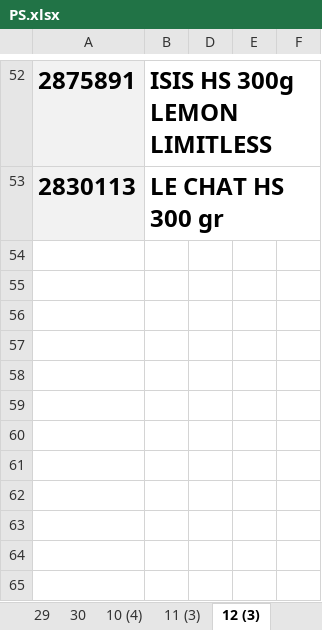
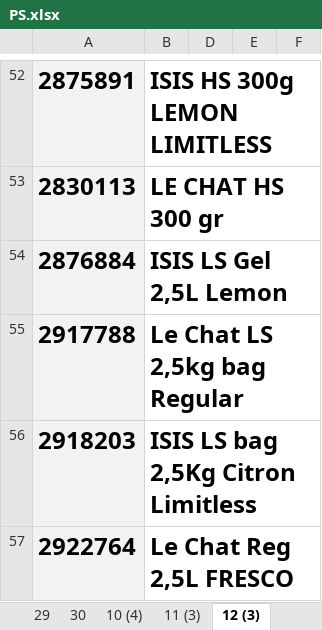
Before and after one commit to kenzaaallouche/Andromede-app1, an Excel workbook: PS.xlsx, sheet 12 (3), drawn as a sheet; only a part is shown, gaps mark what is left out; values as stored, in another font and other column widths than the file's, no borders; conditional formats not drawn; the diff names each change by its address in the sheet, - before the commit and + after, or states it on an @@ line.

```diff
--- a/PS.xlsx (sheet 12 (3))
+++ b/PS.xlsx (sheet 12 (3))
+row 54: 2876884 | ISIS LS Gel 2,5L Lemon
+row 55: 2917788 | Le Chat LS 2,5kg bag Regular
+row 56: 2918203 | ISIS LS bag 2,5Kg Citron Limitless
+row 57: 2922764 | Le Chat Reg 2,5L FRESCO
```
Also changed, not shown: sheet BON DE PREPARATION, sheet 19 (3), sheet 10 (5), sheet 13 (3), sheet 14 (3), sheet 15 (3), 35 more sheets, MM.xlsx, SWS.xlsx, 1 other file.
